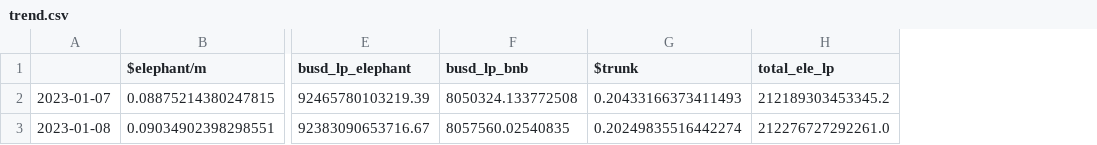
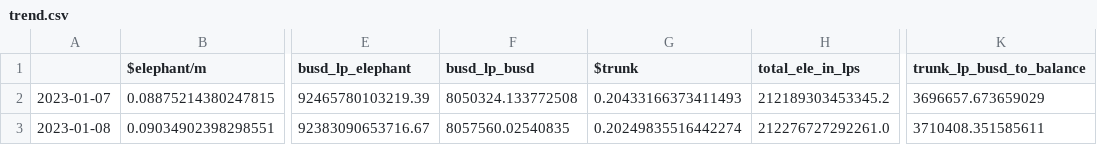
Before and after one commit to webjunk4bill/em-modeler, a CSV file: chain_data/trend.csv, drawn as a sheet; only a part is shown, gaps mark what is left out; the diff names each change by its address in the sheet, - before the commit and + after, or states it on an @@ line.

```diff
--- a/chain_data/trend.csv
+++ b/chain_data/trend.csv
+column K (trunk_lp_busd_to_balance), rows 2-3: 3696657.673659029 | 3710408.351585611
-F1: busd_lp_bnb
+F1: busd_lp_busd
-H1: total_ele_lp
+H1: total_ele_in_lps
```
Also changed, not shown: chain_data/delta_2023-01-07 00:00:00_2023-01-08 00:00:00.csv, 1 other file.
